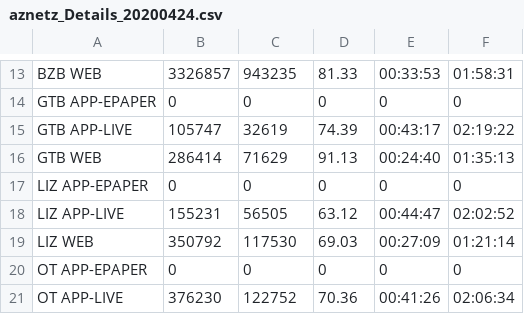
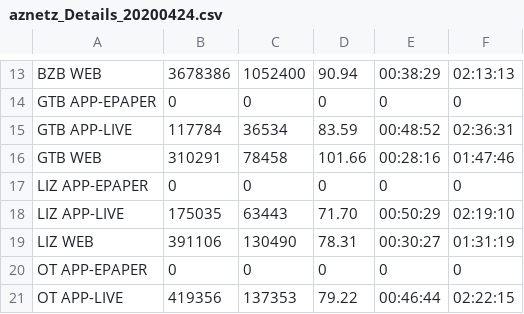
Before and after one commit to calyaconsult/scores_weekly_details, a CSV file: files/aznetz_Details_20200424.csv, drawn as a sheet; only a part is shown, gaps mark what is left out; the diff covers the shown part only; the diff names each change by its address in the sheet, - before the commit and + after, or states it on an @@ line.

```diff
--- a/files/aznetz_Details_20200424.csv
+++ b/files/aznetz_Details_20200424.csv
-B13: 3326857
+B13: 3678386
-C13: 943235
+C13: 1052400
-D13: 81.33
+D13: 90.94
-E13: 00:33:53
+E13: 00:38:29
-F13: 01:58:31
+F13: 02:13:13
-B15: 105747
+B15: 117784
-C15: 32619
+C15: 36534
-D15: 74.39
+D15: 83.59
-E15: 00:43:17
+E15: 00:48:52
-F15: 02:19:22
+F15: 02:36:31
-B16: 286414
+B16: 310291
-C16: 71629
+C16: 78458
-D16: 91.13
+D16: 101.66
-E16: 00:24:40
+E16: 00:28:16
-F16: 01:35:13
+F16: 01:47:46
-B18: 155231
+B18: 175035
-C18: 56505
+C18: 63443
-D18: 63.12
+D18: 71.70
-E18: 00:44:47
+E18: 00:50:29
-F18: 02:02:52
+F18: 02:19:10
-B19: 350792
+B19: 391106
-C19: 117530
+C19: 130490
-D19: 69.03
+D19: 78.31
-E19: 00:27:09
+E19: 00:30:27
-F19: 01:21:14
+F19: 01:31:19
-B21: 376230
+B21: 419356
-C21: 122752
+C21: 137353
-D21: 70.36
+D21: 79.22
-E21: 00:41:26
+E21: 00:46:44
-F21: 02:06:34
+F21: 02:22:15
```
Also changed, not shown: 45 edited cells elsewhere in this file, 3 other files.
